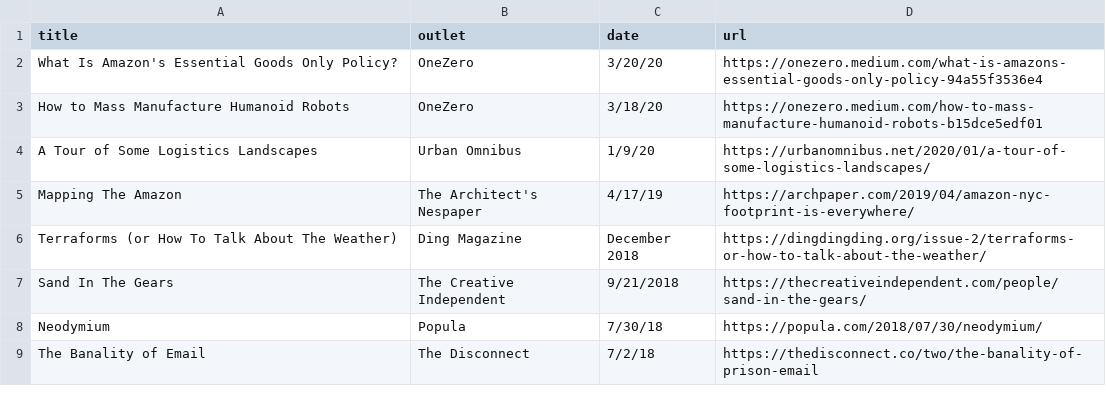
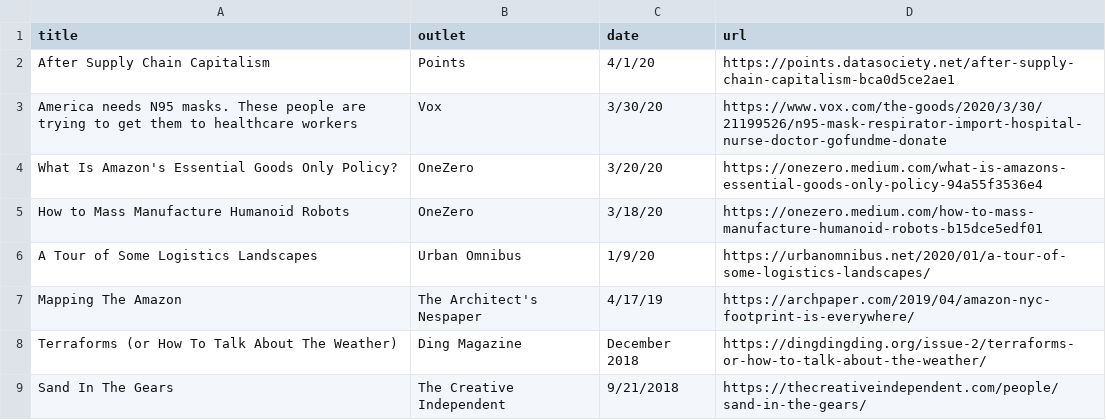
Before and after one commit to lifewinning/lifewinning, a CSV file: _data/clips.csv, drawn as a sheet; only a part is shown; the shorter side is filled out with more unchanged rows; the diff names each change by its address in the sheet, - before the commit and + after, or states it on an @@ line.

```diff
--- a/_data/clips.csv
+++ b/_data/clips.csv
+row 2: After Supply Chain Capitalism | Points | 4/1/20 | https://points.datasociety.net/after-supply-chain-capitalism-bca0d5ce2ae1
+row 3: America needs N95 masks. These people are trying to get them to healthcare workers | Vox | 3/30/20 | https://www.vox.com/the-goods/2020/3/30/21199526/n95-mask-respirator-import-hospital-nurse-doctor-gofundme-donate
```
Also changed, not shown: _data/talks.csv, 1 other file.
